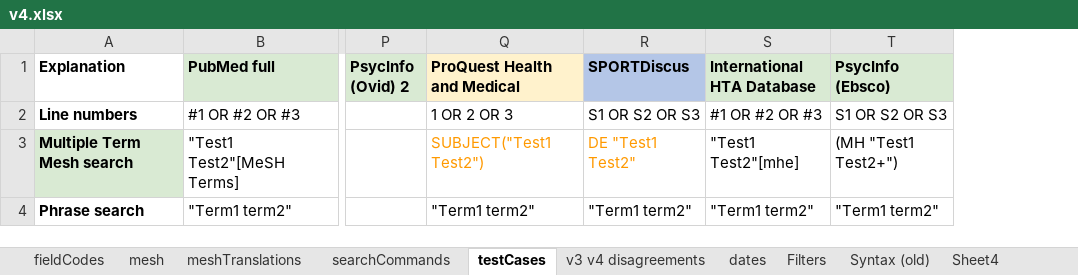
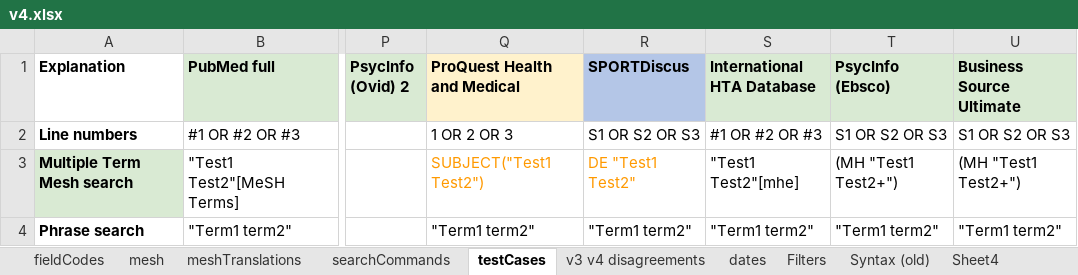
Before and after one commit to IEBH/sra-polyglot, an Excel workbook: data/v4.xlsx, sheet testCases, drawn as a sheet; only a part is shown, gaps mark what is left out; values as stored, in another font and other column widths than the file's, no borders; conditional formats not drawn; the diff names each change by its address in the sheet, - before the commit and + after, or states it on an @@ line.

Commit message:
Business Source Ultimate

```diff
--- a/data/v4.xlsx (sheet testCases)
+++ b/data/v4.xlsx (sheet testCases)
+column U (Business Source Ultimate), rows 2-4: S1 OR S2 OR S3 | (MH "Test1 Test2+") | "Term1 term2"
```
Also changed, not shown: sheet v3 v4 disagreements, sheet mesh, sheet dates, sheet searchCommands, sheet fieldCodes, sheet meshTranslations, 1 more sheet, 22 other files.
